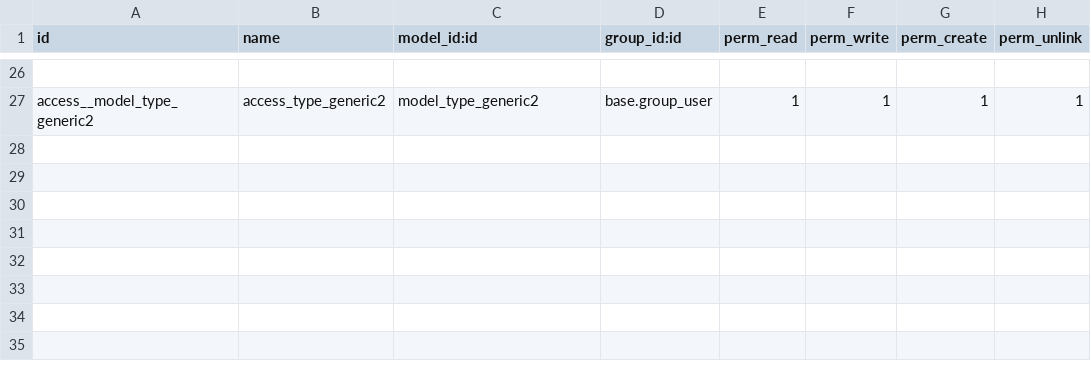
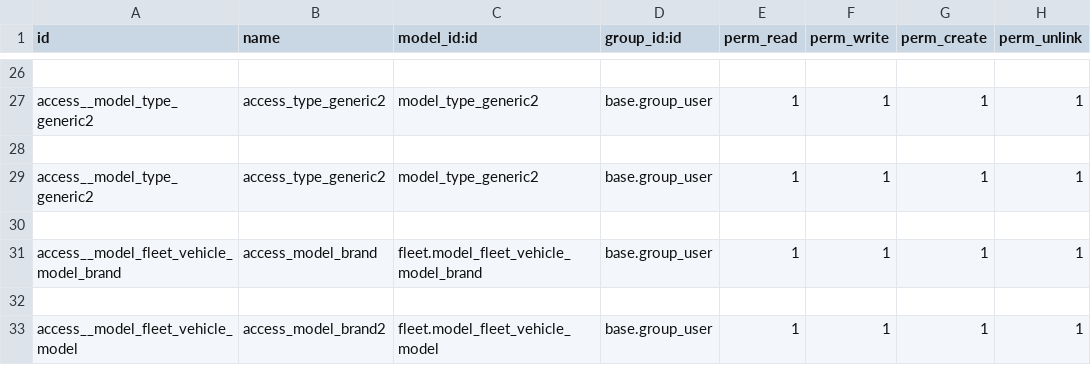
Before and after one commit to JorgeTelloH/repo_tyl_nazca_v14, a CSV file: cabalcon_nazca/security/ir.model.access.csv, drawn as a sheet; only a part is shown, gaps mark what is left out; the diff names each change by its address in the sheet, - before the commit and + after, or states it on an @@ line.

Commit message:
mejoras y permisos nazca

```diff
--- a/cabalcon_nazca/security/ir.model.access.csv
+++ b/cabalcon_nazca/security/ir.model.access.csv
+row 28: (empty)
+row 29: access__model_type_generic2 | access_type_generic2 | model_type_generic2 | base.group_user | 1 | 1 | 1 | 1
+row 30: (empty)
+row 31: access__model_fleet_vehicle_model_brand | access_model_brand | fleet.model_fleet_vehicle_model_brand | base.group_user | 1 | 1 | 1 | 1
+row 32: (empty)
+row 33: access__model_fleet_vehicle_model | access_model_brand2 | fleet.model_fleet_vehicle_model | base.group_user | 1 | 1 | 1 | 1
```
Also changed, not shown: 3 other files.
